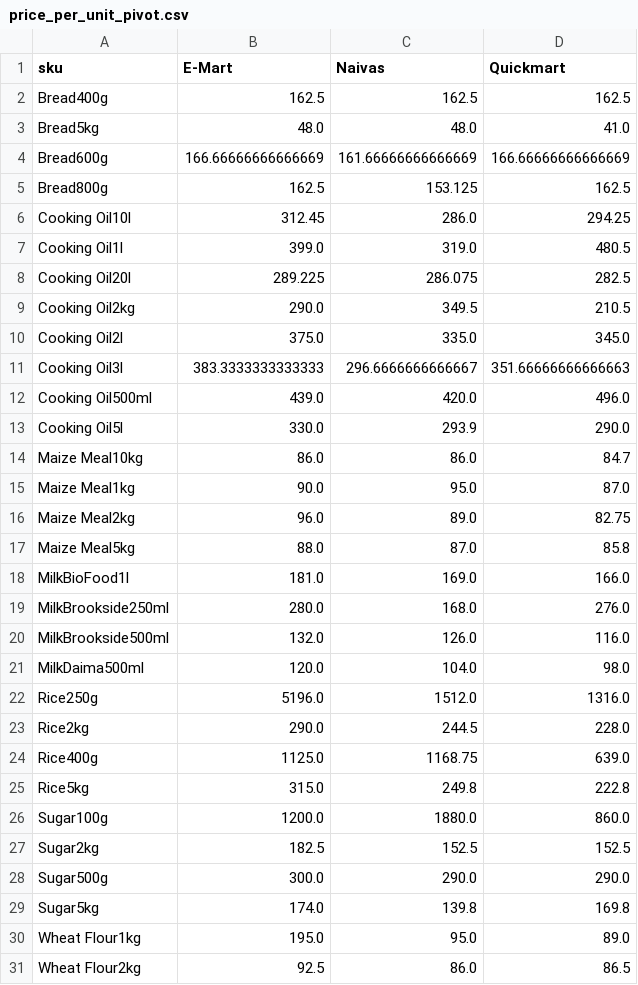
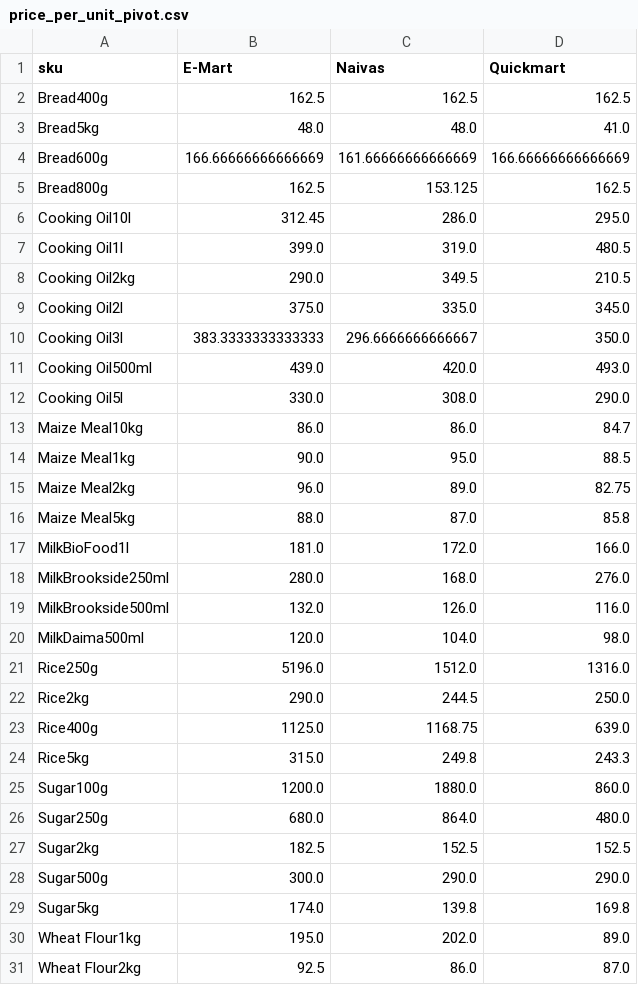
Before and after one commit to odawadavid/Webscraping, a CSV file: data/analytics/price_per_unit_pivot.csv, drawn as a sheet.

```diff
--- a/data/analytics/price_per_unit_pivot.csv
+++ b/data/analytics/price_per_unit_pivot.csv
@@ -5,15 +5,14 @@ Bread600g,166.66666666666669,161.66666666666669,166.66666666666669
 Bread800g,162.5,153.125,162.5
-Cooking Oil10l,312.45,286.0,294.25
+Cooking Oil10l,312.45,286.0,295.0
 Cooking Oil1l,399.0,319.0,480.5
-Cooking Oil20l,289.225,286.075,282.5
 Cooking Oil2kg,290.0,349.5,210.5
 Cooking Oil2l,375.0,335.0,345.0
-Cooking Oil3l,383.3333333333333,296.6666666666667,351.66666666666663
-Cooking Oil500ml,439.0,420.0,496.0
-Cooking Oil5l,330.0,293.9,290.0
+Cooking Oil3l,383.3333333333333,296.6666666666667,350.0
+Cooking Oil500ml,439.0,420.0,493.0
+Cooking Oil5l,330.0,308.0,290.0
 Maize Meal10kg,86.0,86.0,84.7
-Maize Meal1kg,90.0,95.0,87.0
+Maize Meal1kg,90.0,95.0,88.5
 Maize Meal2kg,96.0,89.0,82.75
 Maize Meal5kg,88.0,87.0,85.8
-MilkBioFood1l,181.0,169.0,166.0
+MilkBioFood1l,181.0,172.0,166.0
 MilkBrookside250ml,280.0,168.0,276.0
@@ -22,6 +21,7 @@ MilkDaima500ml,120.0,104.0,98.0
 Rice250g,5196.0,1512.0,1316.0
-Rice2kg,290.0,244.5,228.0
+Rice2kg,290.0,244.5,250.0
 Rice400g,1125.0,1168.75,639.0
-Rice5kg,315.0,249.8,222.8
+Rice5kg,315.0,249.8,243.3
 Sugar100g,1200.0,1880.0,860.0
+Sugar250g,680.0,864.0,480.0
 Sugar2kg,182.5,152.5,152.5
@@ -29,3 +29,3 @@ Sugar500g,300.0,290.0,290.0
 Sugar5kg,174.0,139.8,169.8
-Wheat Flour1kg,195.0,95.0,89.0
-Wheat Flour2kg,92.5,86.0,86.5
+Wheat Flour1kg,195.0,202.0,89.0
+Wheat Flour2kg,92.5,86.0,87.0
```
Also changed, not shown: data/processed/latest_items.csv, data/raw/emart.csv, 4 other files.
